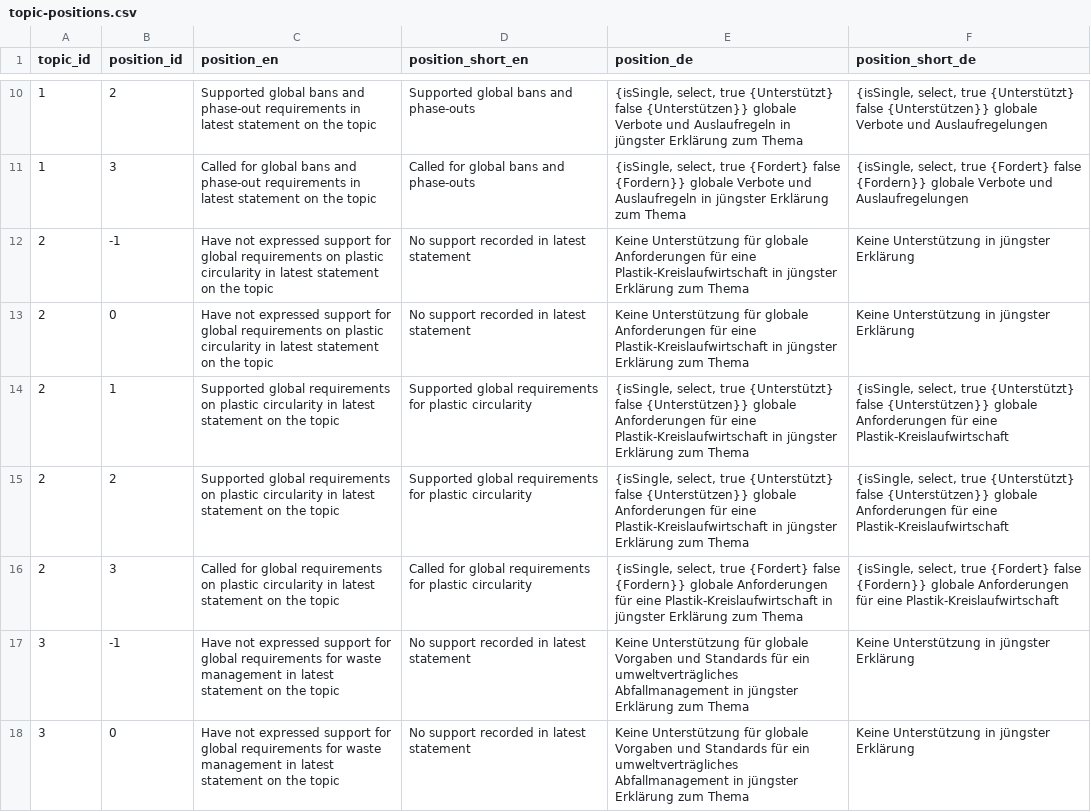
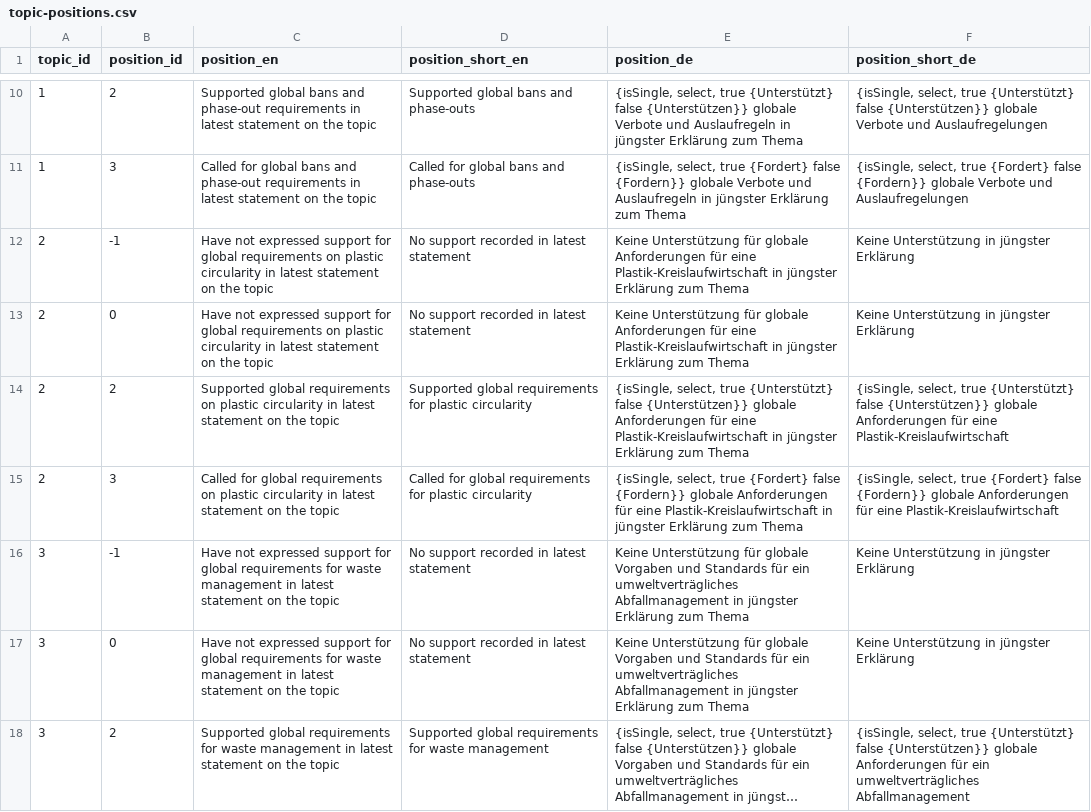
Before and after one commit to WWF-Deutschland/plastic-navigator, a CSV file: data/layers/policy/topic-positions.csv, drawn as a sheet; only a part is shown, gaps mark what is left out; the shorter side is filled out with more unchanged rows; long unchanged cells end in …; the diff covers the shown part only.

```diff
--- a/data/layers/policy/topic-positions.csv
+++ b/data/layers/policy/topic-positions.csv
@@ -13,3 +13,2 @@ topic_id,position_id,position_en,position_short_en,position_de,position_short_de
 2,0,Have not expressed support for global requirements on plastic circularity in latest statement on the topic,No support recorded in latest statement,Keine Unterstützung für globale Anforderungen für eine Plastik-Kreislaufwirtschaft in jüngster Erklärung zum Thema,Keine Unterstützung in jüngster Erklärung
-2,1,Supported global requirements on plastic circularity in latest statement on the topic,Supported global requirements for plastic circularity,"{isSingle, select, true {Unterstützt} false {Unterstützen}} globale Anforderungen für eine Plastik-Kreislaufwirtschaft in jüngster Erklärung zum Thema","{isSingle, select, true {Unterstützt} false {Unterstützen}} globale Anforderungen für eine Plastik-Kreislaufwirtschaft"
 2,2,Supported global requirements on plastic circularity in latest statement on the topic,Supported global requirements for plastic circularity,"{isSingle, select, true {Unterstützt} false {Unterstützen}} globale Anforderungen für eine Plastik-Kreislaufwirtschaft in jüngster Erklärung zum Thema","{isSingle, select, true {Unterstützt} false {Unterstützen}} globale Anforderungen für eine Plastik-Kreislaufwirtschaft"
```
Also changed, not shown: 3 removed rows elsewhere in this file, data/layers/policy/country-sources.csv, data/layers/policy/sources.csv.
